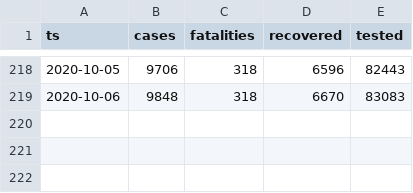
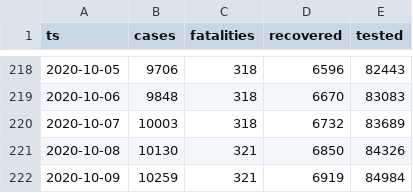
Before and after one commit to aleksandar-jovicic/COVID19-Republika-Srpska, a CSV file: timeseries.csv, drawn as a sheet; only a part is shown, gaps mark what is left out.

Commit message:
Latest situation [2020-10-10]

```diff
--- a/timeseries.csv
+++ b/timeseries.csv
@@ -219 +219,4 @@ ts,cases,fatalities,recovered,tested
 2020-10-06,9848,318,6670,83083
+2020-10-07,10003,318,6732,83689
+2020-10-08,10130,321,6850,84326
+2020-10-09,10259,321,6919,84984
```
